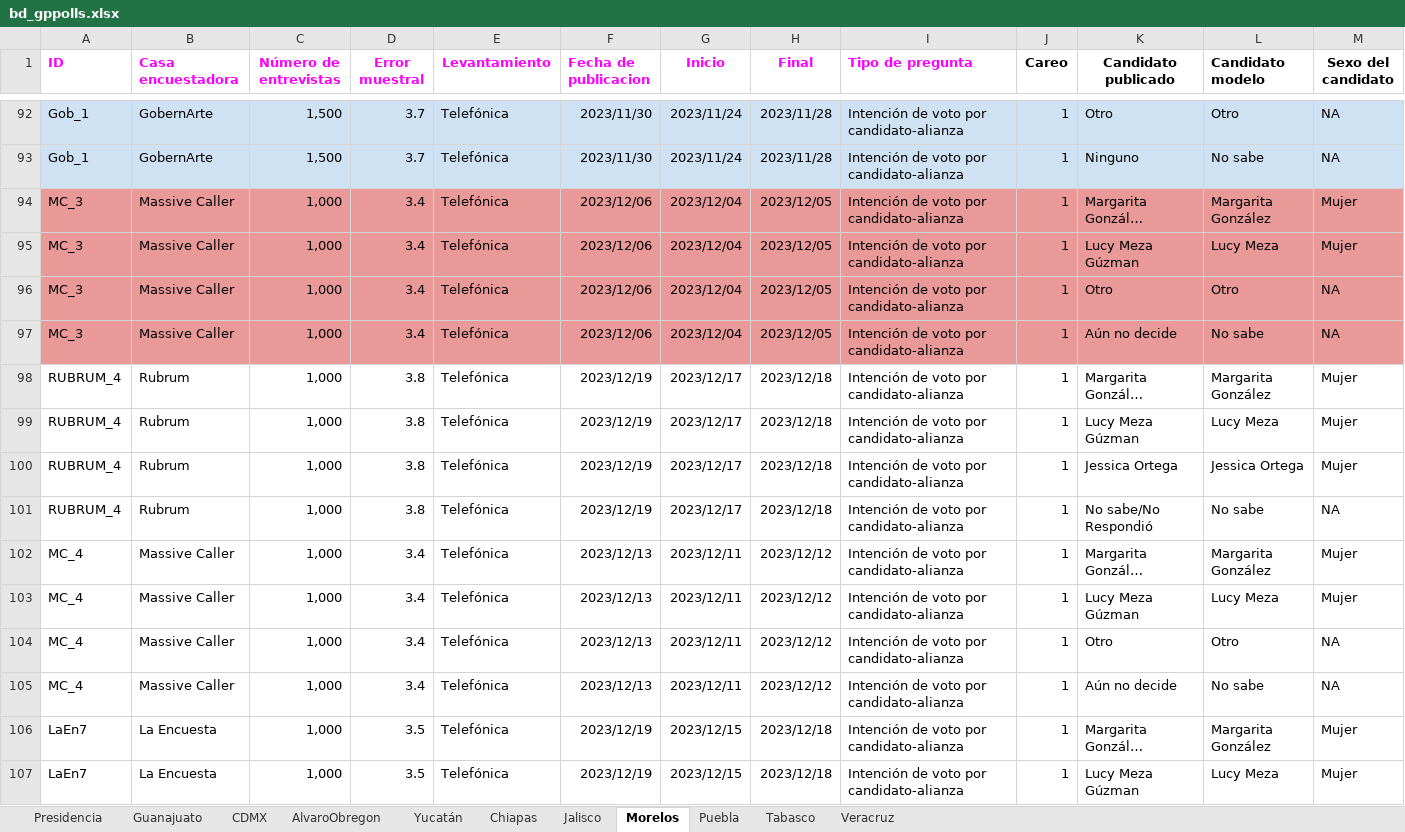
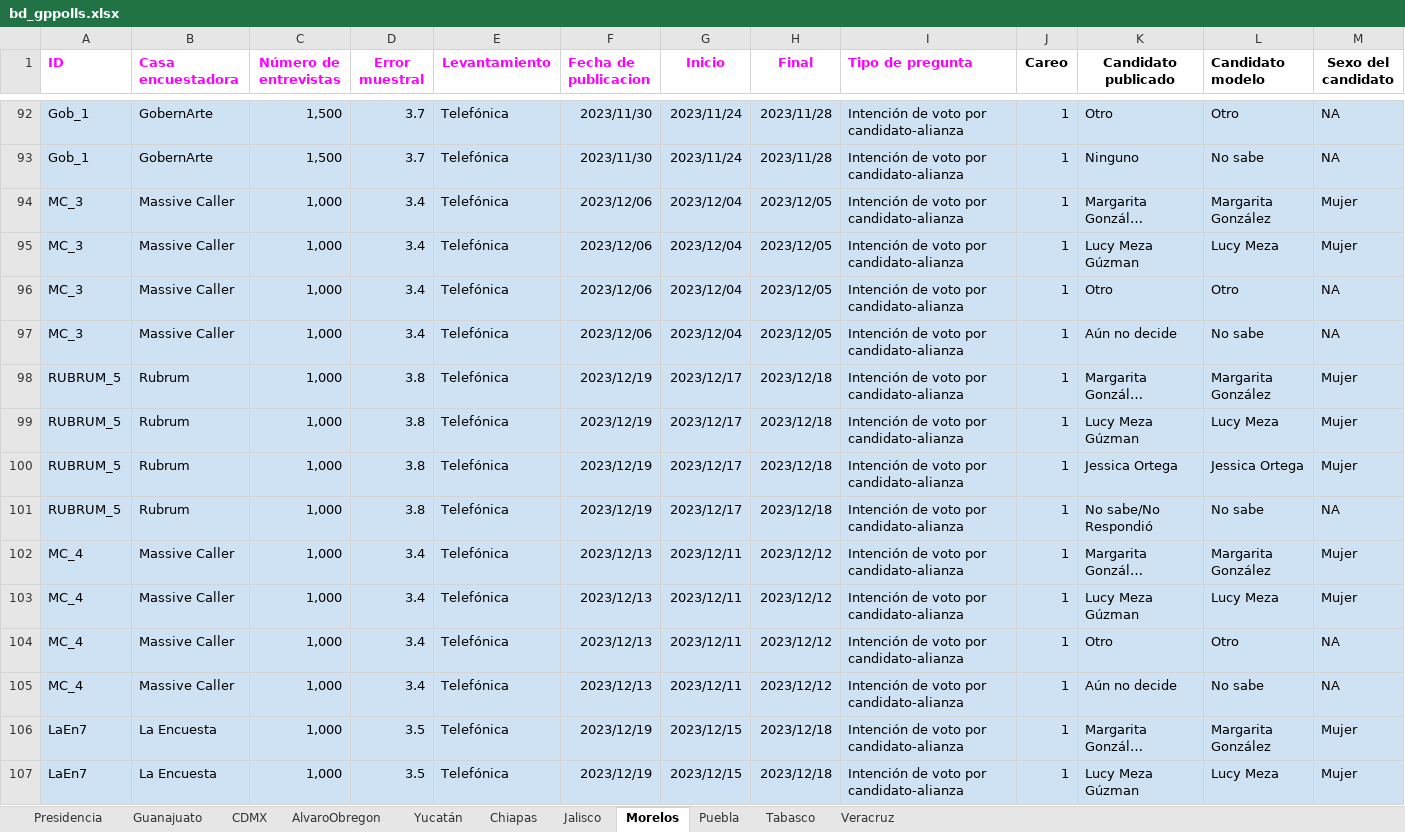
Before and after one commit to AllanJ93/gp_polls, an Excel workbook: Insumos/bd_gppolls.xlsx, sheet Morelos, drawn as a sheet; only a part is shown, gaps mark what is left out; long unchanged cells end in …; values as stored, in another font and other column widths than the file's, no borders; charts and pictures not drawn; the diff covers the shown part only; the diff names each change by its address in the sheet, - before the commit and + after, or states it on an @@ line.

```diff
--- a/Insumos/bd_gppolls.xlsx (sheet Morelos)
+++ b/Insumos/bd_gppolls.xlsx (sheet Morelos)
-A94:M97 fill: #EA9999
+A94:M97 fill: #CFE2F3
-A98:A101 (ID): RUBRUM_4
+A98:A101 (ID): RUBRUM_5
-A98:M107 fill: none
+A98:M107 fill: #CFE2F3
```
Also changed, not shown: 32 added rows, 111 edited cells and cell formats elsewhere in this sheet, sheet Yucatán, sheet Presidencia, sheet CDMX, sheet Tabasco, sheet Puebla, sheet Veracruz, 3 more sheets, 1 other file.
